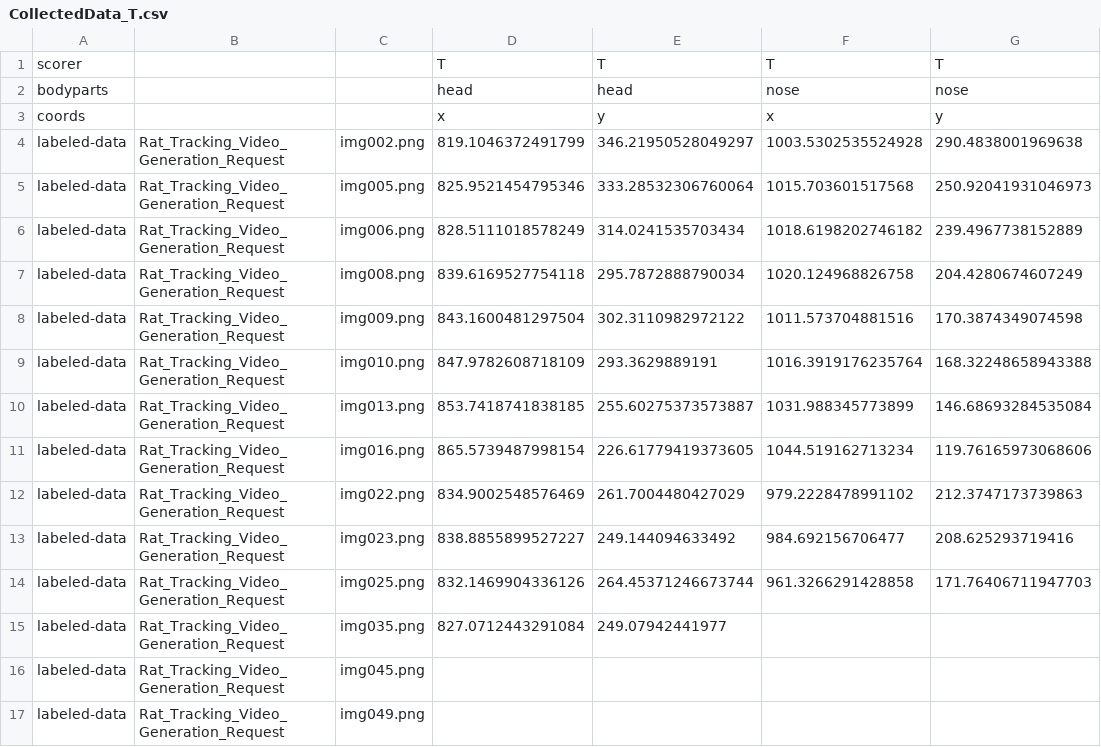
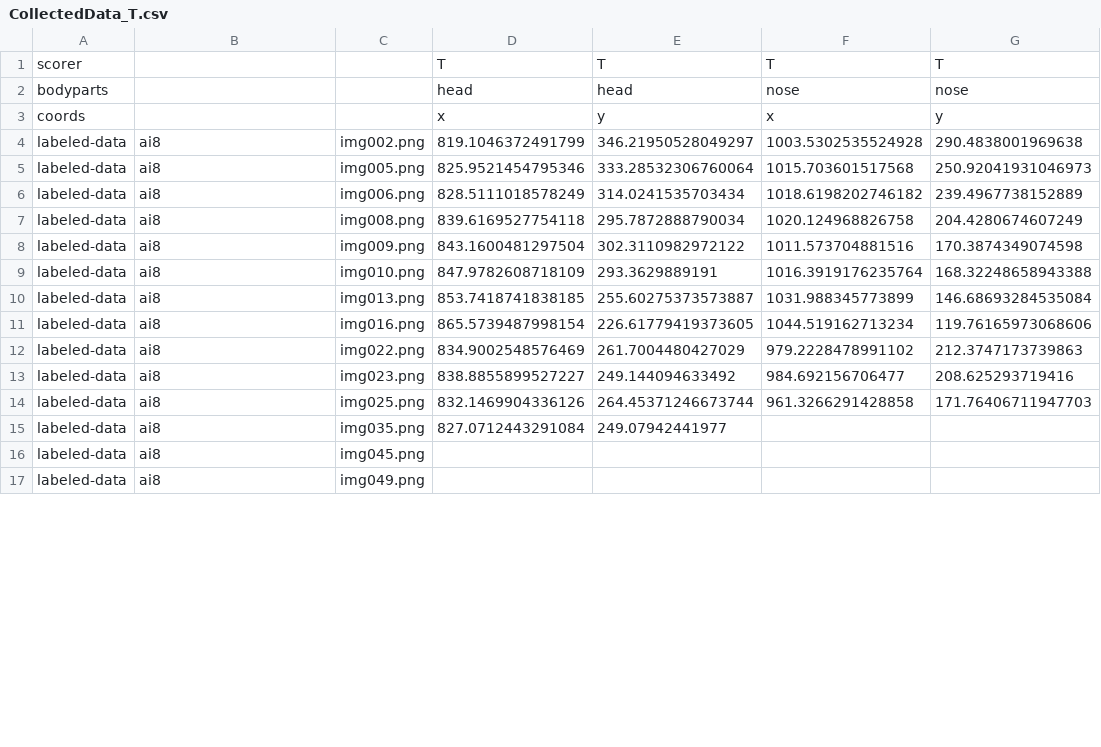
Before and after one commit to Jiefei-Wang/rat_pose, a CSV file: projects/rat_pose/labeled-data/ai8/CollectedData_T.csv, drawn as a sheet; only a part is shown; the diff covers the shown part only; the diff names each change by its address in the sheet, - before the commit and + after, or states it on an @@ line.

```diff
--- a/projects/rat_pose/labeled-data/ai8/CollectedData_T.csv
+++ b/projects/rat_pose/labeled-data/ai8/CollectedData_T.csv
-B4:B17: Rat_Tracking_Video_Generation_Request
+B4:B17: ai8
```
Also changed, not shown: 36 edited cells elsewhere in this file, projects/rat_pose/labeled-data/ai1/CollectedData_T.csv, projects/rat_pose/labeled-data/ai6/CollectedData_T.csv, 3 other files.
